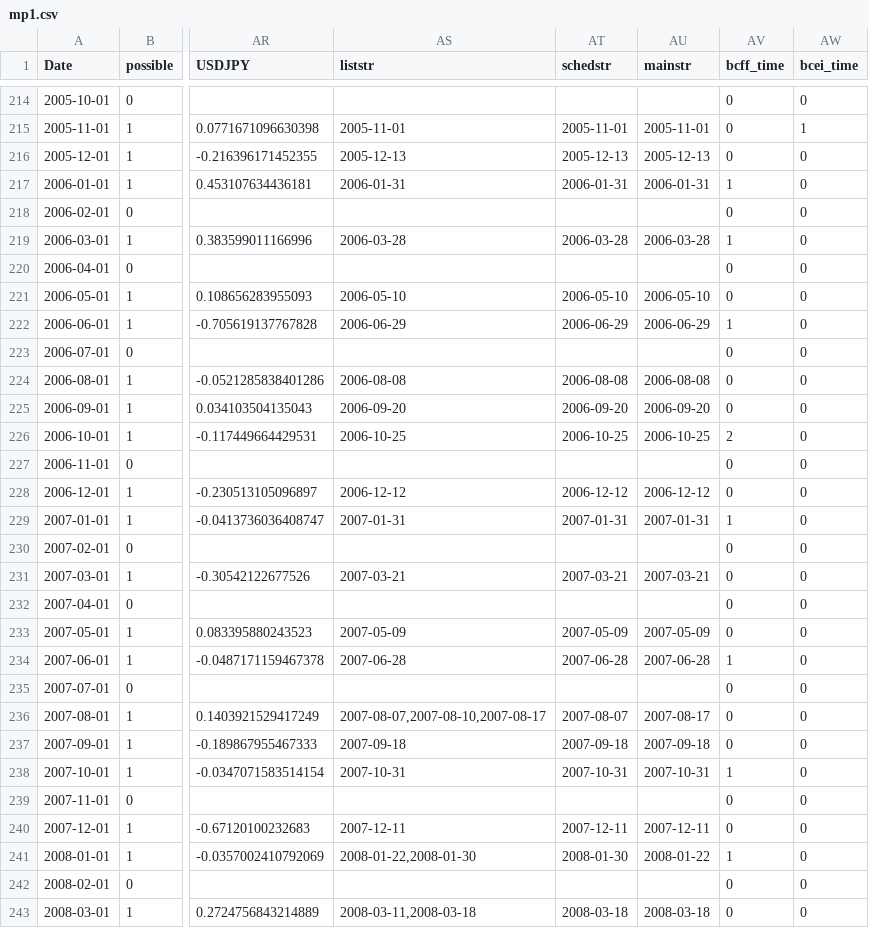
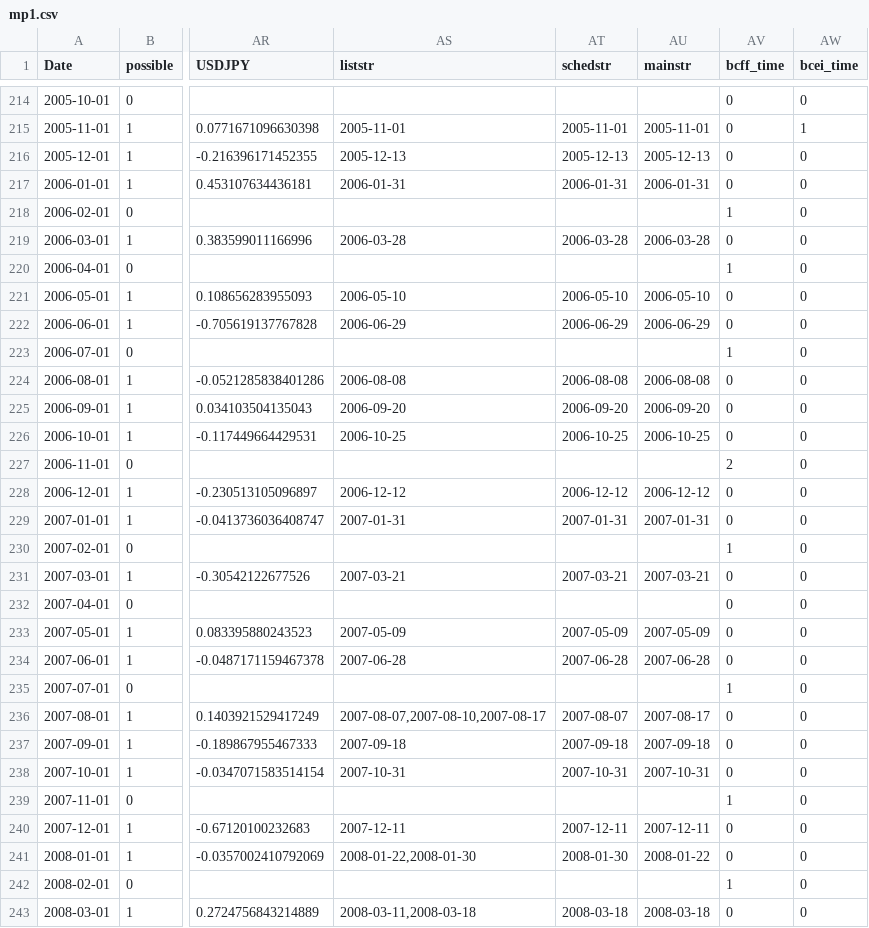
Before and after one commit to paulbousquet/data, a CSV file: mpsur/mp1.csv, drawn as a sheet; only a part is shown, gaps mark what is left out; the diff covers the shown part only; the diff names each change by its address in the sheet, - before the commit and + after, or states it on an @@ line.

```diff
--- a/mpsur/mp1.csv
+++ b/mpsur/mp1.csv
-AV217 (bcff_time): 1
+AV217 (bcff_time): 0
-AV218 (bcff_time): 0
+AV218 (bcff_time): 1
-AV219 (bcff_time): 1
+AV219 (bcff_time): 0
-AV220 (bcff_time): 0
+AV220 (bcff_time): 1
-AV222 (bcff_time): 1
+AV222 (bcff_time): 0
-AV223 (bcff_time): 0
+AV223 (bcff_time): 1
-AV226 (bcff_time): 2
+AV226 (bcff_time): 0
-AV227 (bcff_time): 0
+AV227 (bcff_time): 2
-AV229 (bcff_time): 1
+AV229 (bcff_time): 0
-AV230 (bcff_time): 0
+AV230 (bcff_time): 1
-AV234 (bcff_time): 1
+AV234 (bcff_time): 0
-AV235 (bcff_time): 0
+AV235 (bcff_time): 1
-AV238 (bcff_time): 1
+AV238 (bcff_time): 0
-AV239 (bcff_time): 0
+AV239 (bcff_time): 1
-AV241 (bcff_time): 1
+AV241 (bcff_time): 0
-AV242 (bcff_time): 0
+AV242 (bcff_time): 1
```
Also changed, not shown: 81 edited cells elsewhere in this file.
